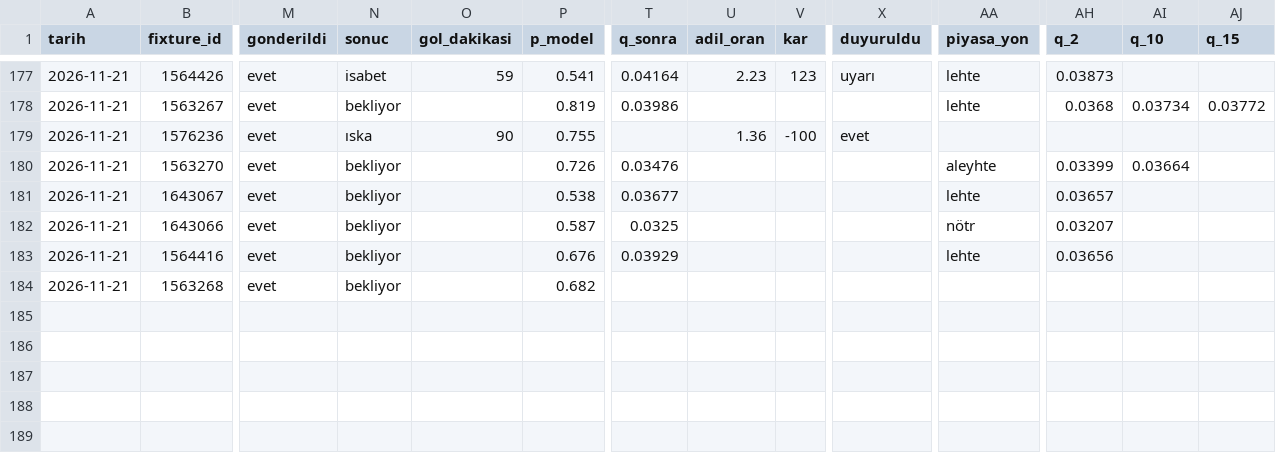
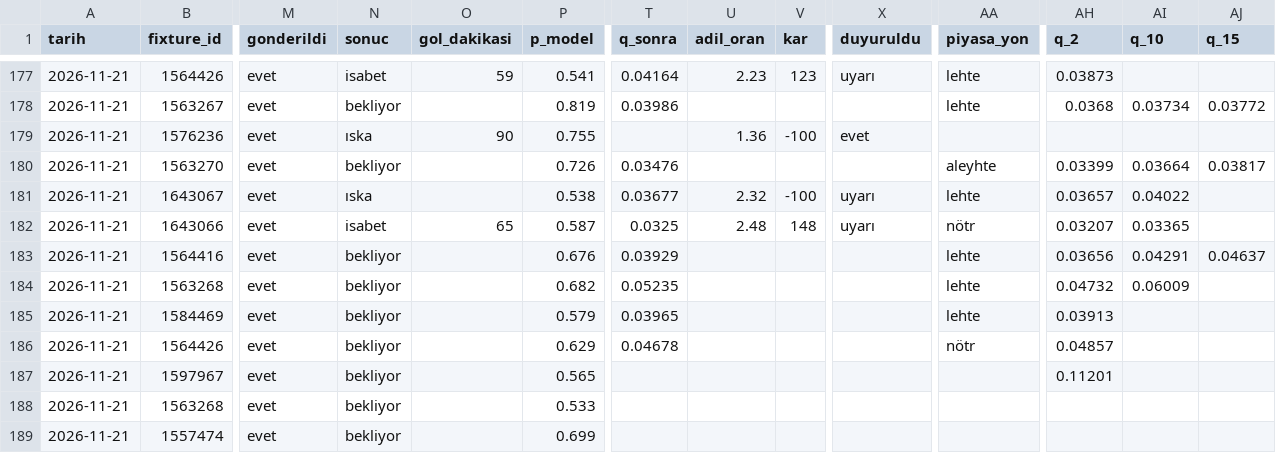
Before and after one commit to leaderofhorde1/Gol-Analizi, a CSV file: data/sinyaller.csv, drawn as a sheet; only a part is shown, gaps mark what is left out; rows hold the shown columns only; the diff names each change by its address in the sheet, - before the commit and + after, or states it on an @@ line.

```diff
--- a/data/sinyaller.csv
+++ b/data/sinyaller.csv
-AJ180 (q_15): (empty)
+AJ180 (q_15): 0.03817
-N181 (sonuc): bekliyor
+N181 (sonuc): ıska
-U181 (adil_oran): (empty)
+U181 (adil_oran): 2.32
-V181 (kar): (empty)
+V181 (kar): -100
-X181:X182 (duyuruldu): (empty)
+X181:X182 (duyuruldu): uyarı
-AI181 (q_10): (empty)
+AI181 (q_10): 0.04022
-N182 (sonuc): bekliyor
+N182 (sonuc): isabet
-O182 (gol_dakikasi): (empty)
+O182 (gol_dakikasi): 65
-U182 (adil_oran): (empty)
+U182 (adil_oran): 2.48
-V182 (kar): (empty)
+V182 (kar): 148
-AI182 (q_10): (empty)
+AI182 (q_10): 0.03365
-AI183 (q_10): (empty)
+AI183 (q_10): 0.04291
-AJ183 (q_15): (empty)
+AJ183 (q_15): 0.04637
-T184 (q_sonra): (empty)
+T184 (q_sonra): 0.05235
-AA184 (piyasa_yon): (empty)
+AA184 (piyasa_yon): lehte
-AH184 (q_2): (empty)
+AH184 (q_2): 0.04732
-AI184 (q_10): (empty)
+AI184 (q_10): 0.06009
+row 185: 2026-11-21 | 1584469 | evet | bekliyor |  | 0.579 | 0.03965 |  |  |  | lehte | 0.03913
+row 186: 2026-11-21 | 1564426 | evet | bekliyor |  | 0.629 | 0.04678 |  |  |  | nötr | 0.04857
+row 187: 2026-11-21 | 1597967 | evet | bekliyor |  | 0.565 |  |  |  |  |  | 0.11201
+row 188: 2026-11-21 | 1563268 | evet | bekliyor |  | 0.533
+row 189: 2026-11-21 | 1557474 | evet | bekliyor |  | 0.699
```
Also changed, not shown: 3 other files.
